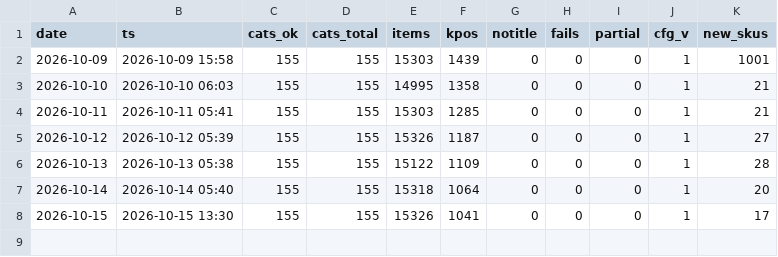
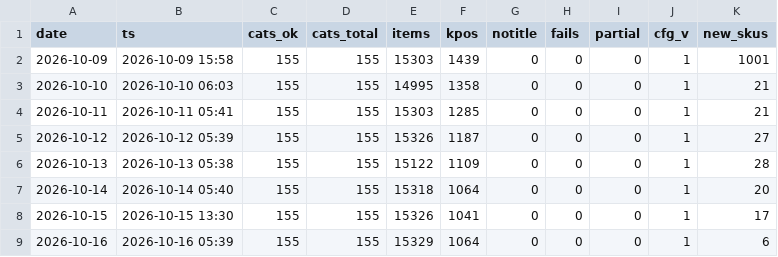
Before and after one commit to dayyyline-lgtm/coverage-dashboard, a CSV file: amazon-beauty-tracker/data/subcat/days.csv, drawn as a sheet; the diff names each change by its address in the sheet, - before the commit and + after, or states it on an @@ line.

```diff
--- a/amazon-beauty-tracker/data/subcat/days.csv
+++ b/amazon-beauty-tracker/data/subcat/days.csv
+row 9: 2026-10-16 | 2026-10-16 05:39 | 155 | 155 | 15329 | 1064 | 0 | 0 | 0 | 1 | 6
```
Also changed, not shown: amazon-beauty-tracker/data/subcat/prices.csv, 3 other files.
